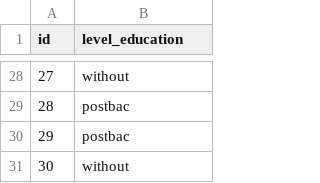
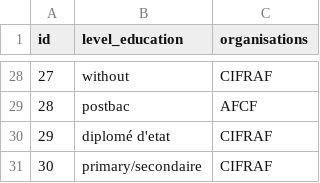
Before and after one commit to Jaffar-Hussein/Benin-Infanticide, a CSV file: benin_final/data/Staff.csv, drawn as a sheet; only a part is shown, gaps mark what is left out; the diff covers the shown part only; the diff names each change by its address in the sheet, - before the commit and + after, or states it on an @@ line.

```diff
--- a/benin_final/data/Staff.csv
+++ b/benin_final/data/Staff.csv
+column C (organisations), rows 28-31: CIFRAF | AFCF | CIFRAF | CIFRAF
-B30 (level_education): postbac
+B30 (level_education): diplomé d'etat
-B31 (level_education): without
+B31 (level_education): primary/secondaire
```
Also changed, not shown: 22 edited cells elsewhere in this file, benin_final/data/Evenement.csv, benin_final/data/Patient.csv, 3 other files.
